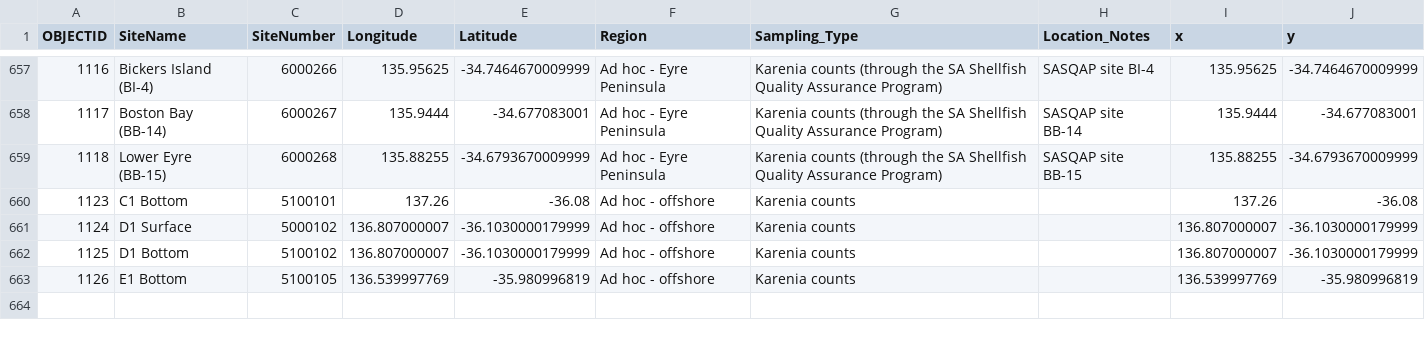
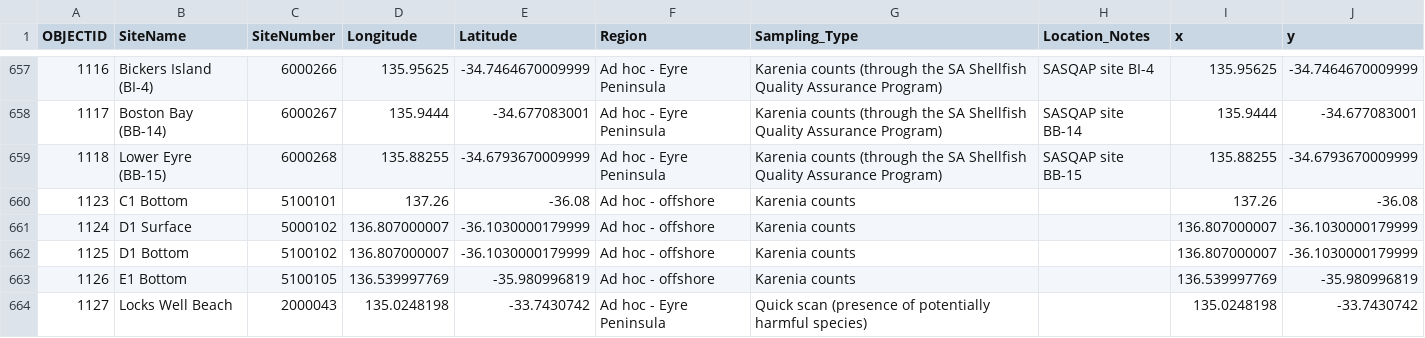
Before and after one commit to LukeMosley/SA_Algal_Bloom, a CSV file: HarmfulAlgalBloom_MonitoringSites_-8195315387793301848.csv, drawn as a sheet; only a part is shown, gaps mark what is left out.

Commit message:
Add files via upload

```diff
--- a/HarmfulAlgalBloom_MonitoringSites_-8195315387793301848.csv
+++ b/HarmfulAlgalBloom_MonitoringSites_-8195315387793301848.csv
@@ -667 +667,2 @@
 1126,E1 Bottom,5100105,136.539997769,-35.980996819,Ad hoc - offshore,Karenia counts,,136.539997769,-35.980996819
+1127,Locks Well Beach,2000043,135.0248198,-33.7430742,Ad hoc - Eyre Peninsula,Quick scan (presence of potentially harmful species),,135.0248198,-33.7430742
```
